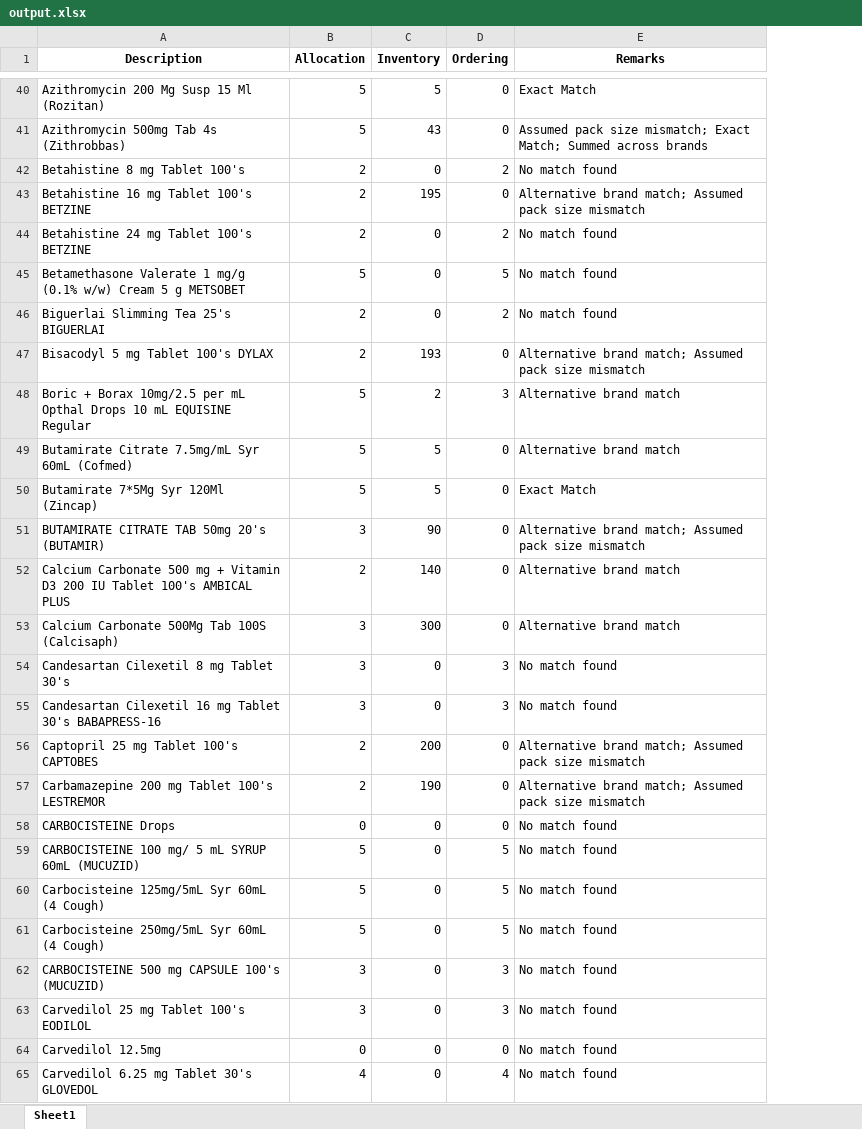
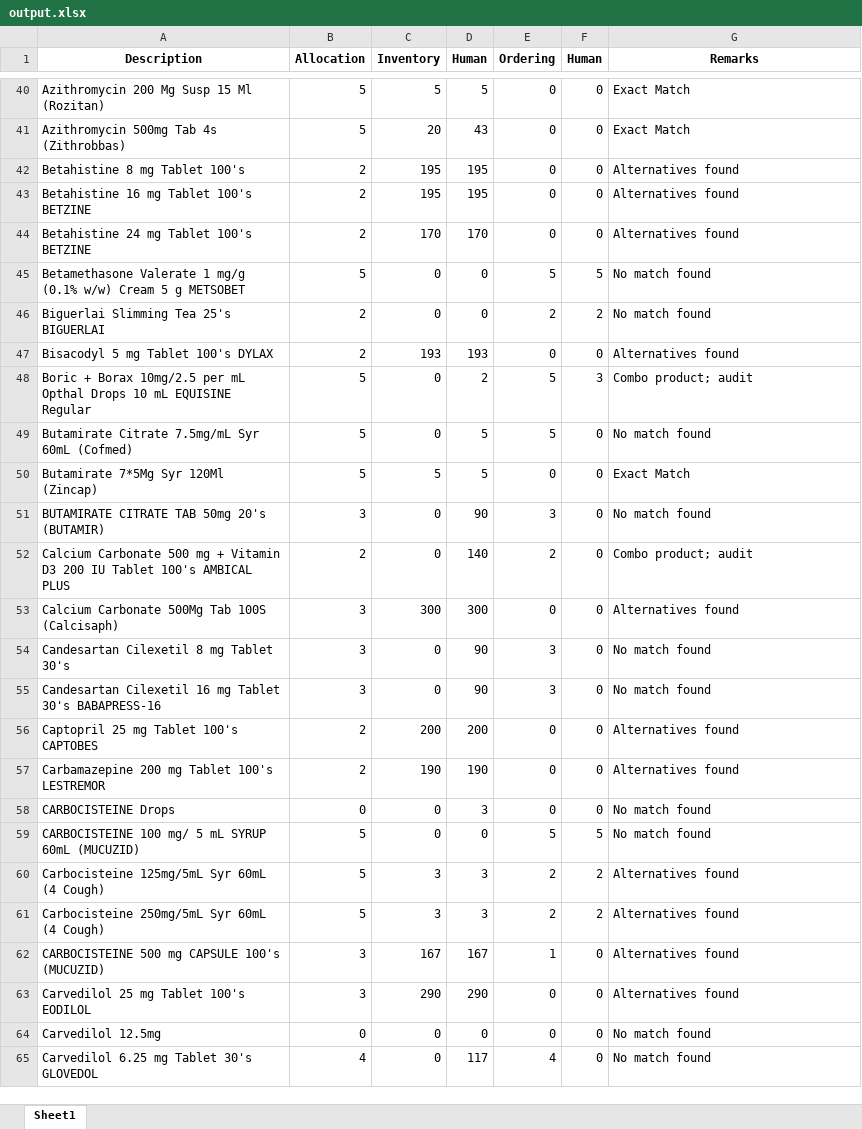
Before and after one commit to lerrylerry/Automatic-Replenish-Extractor, an Excel workbook: output.xlsx, sheet Sheet1, drawn as a sheet; only a part is shown, gaps mark what is left out; values as stored, in another font and other column widths than the file's, no borders; conditional formats not drawn; addresses are those after the commit; the diff covers the shown part only; the diff names each change by its address in the sheet, - before the commit and + after, or states it on an @@ line.

```diff
--- a/output.xlsx (sheet Sheet1)
+++ b/output.xlsx (sheet Sheet1)
+column D (Human), rows 40-65: 5 | 43 | 195 | 195 | 170 | 0 | 0 | 193 | 2 | 5 | 5 | 90 | 140 | 300 | 90 | 90 | 200 | 190 | 3 | 0 | 3 | 3 | 167 | 290 | 0 | 117
+column F (Human), rows 40-65: 0 | 0 | 0 | 0 | 0 | 5 | 2 | 0 | 3 | 0 | 0 | 0 | 0 | 0 | 0 | 0 | 0 | 0 | 0 | 5 | 2 | 2 | 0 | 0 | 0 | 0
-C41 (Inventory): 43
+C41 (Inventory): 20
-G41 (Remarks): Assumed pack size mismatch; Exact Match; Summed across brands
+G41 (Remarks): Exact Match
-C42 (Inventory): 0
+C42 (Inventory): 195
-E42 (Ordering): 2
+E42 (Ordering): 0
-G42 (Remarks): No match found
+G42 (Remarks): Alternatives found
-G43 (Remarks): Alternative brand match; Assumed pack size mismatch
+G43 (Remarks): Alternatives found
-C44 (Inventory): 0
+C44 (Inventory): 170
-E44 (Ordering): 2
+E44 (Ordering): 0
-G44 (Remarks): No match found
+G44 (Remarks): Alternatives found
-G47 (Remarks): Alternative brand match; Assumed pack size mismatch
+G47 (Remarks): Alternatives found
-C48 (Inventory): 2
+C48 (Inventory): 0
-E48 (Ordering): 3
+E48 (Ordering): 5
-G48 (Remarks): Alternative brand match
+G48 (Remarks): Combo product; audit
-C49 (Inventory): 5
+C49 (Inventory): 0
-E49 (Ordering): 0
+E49 (Ordering): 5
-G49 (Remarks): Alternative brand match
+G49 (Remarks): No match found
-C51 (Inventory): 90
+C51 (Inventory): 0
-E51 (Ordering): 0
+E51 (Ordering): 3
-G51 (Remarks): Alternative brand match; Assumed pack size mismatch
+G51 (Remarks): No match found
-C52 (Inventory): 140
+C52 (Inventory): 0
-E52 (Ordering): 0
+E52 (Ordering): 2
-G52 (Remarks): Alternative brand match
+G52 (Remarks): Combo product; audit
-G53 (Remarks): Alternative brand match
+G53 (Remarks): Alternatives found
-G56:G57 (Remarks): Alternative brand match; Assumed pack size mismatch
+G56:G57 (Remarks): Alternatives found
-C60:C61 (Inventory): 0
+C60:C61 (Inventory): 3
-E60:E61 (Ordering): 5
+E60:E61 (Ordering): 2
-G60:G63 (Remarks): No match found
+G60:G63 (Remarks): Alternatives found
-C62 (Inventory): 0
+C62 (Inventory): 167
-E62 (Ordering): 3
+E62 (Ordering): 1
-C63 (Inventory): 0
+C63 (Inventory): 290
-E63 (Ordering): 3
+E63 (Ordering): 0
```
Also changed, not shown: 398 edited cells elsewhere in this sheet, extract.xlsx, 4 other files.
